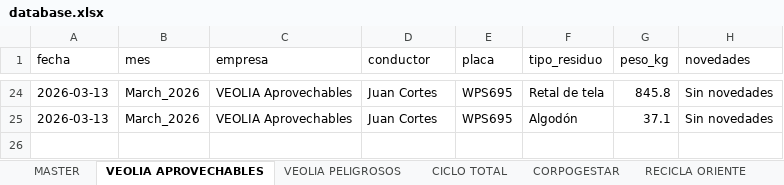
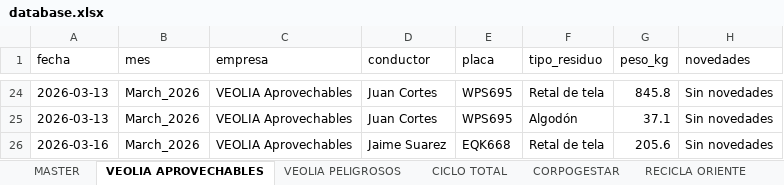
Before and after one commit to alejandraho013/registro-salida-residuos, an Excel workbook: database.xlsx, sheet VEOLIA APROVECHABLES, drawn as a sheet; only a part is shown, gaps mark what is left out; values as stored, in another font and other column widths than the file's, no borders; the diff names each change by its address in the sheet, - before the commit and + after, or states it on an @@ line.

Commit message:
Reg_VEOLIA Aprovechables_EQK668_20260507_161012

```diff
--- a/database.xlsx (sheet VEOLIA APROVECHABLES)
+++ b/database.xlsx (sheet VEOLIA APROVECHABLES)
+row 26: 2026-03-16 | March_2026 | VEOLIA Aprovechables | Jaime Suarez | EQK668 | Retal de tela | 205.6 | Sin novedades
```
Also changed, not shown: sheet MASTER.
